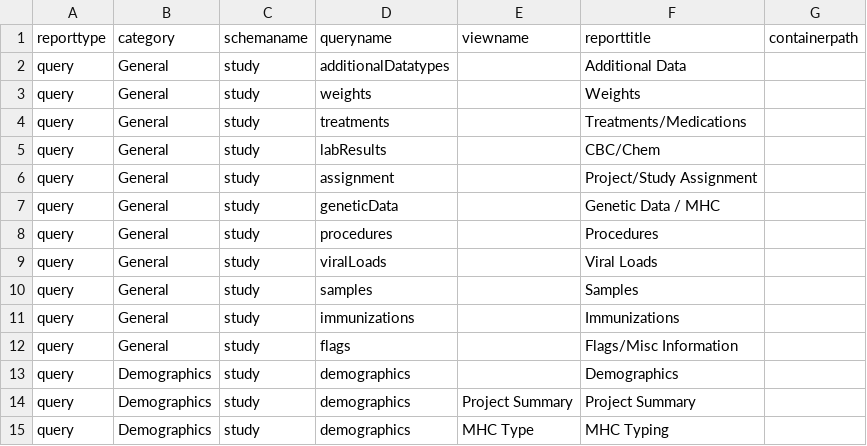
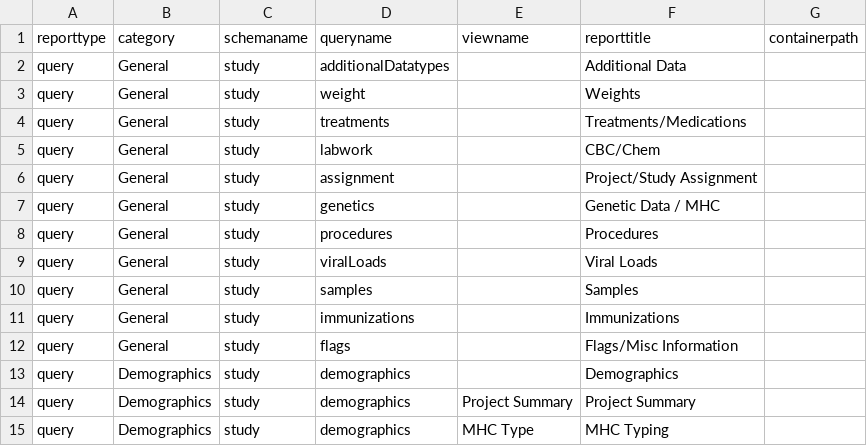
Before and after one commit to bimberlabinternal/BimberLabKeyModules, a TSV file: SivStudies/resources/data/reports.tsv, drawn as a sheet.

Commit message:
More cleanup in NavItems / TabbedReports

```diff
--- a/SivStudies/resources/data/reports.tsv
+++ b/SivStudies/resources/data/reports.tsv
@@ -2,7 +2,7 @@ reporttype	category	schemaname	queryname	viewname	reporttitle	containerpath
 query	General	study	additionalDatatypes		Additional Data
-query	General	study	weights		Weights
+query	General	study	weight		Weights
 query	General	study	treatments		Treatments/Medications
-query	General	study	labResults		CBC/Chem
+query	General	study	labwork		CBC/Chem
 query	General	study	assignment		Project/Study Assignment
-query	General	study	geneticData		Genetic Data / MHC
+query	General	study	genetics		Genetic Data / MHC
 query	General	study	procedures		Procedures
```
Also changed, not shown: 1 other file.
